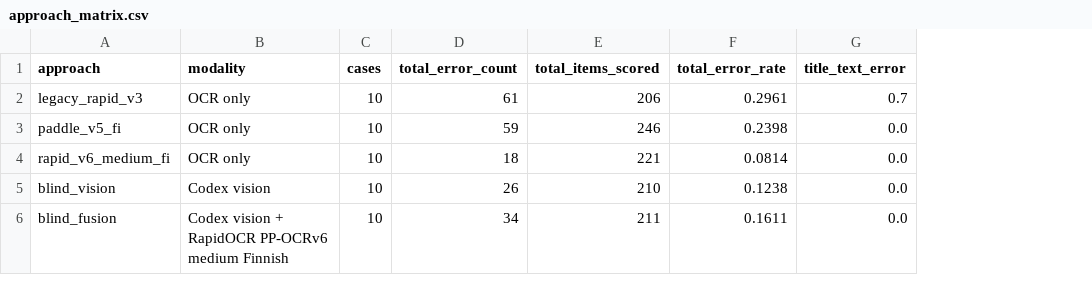
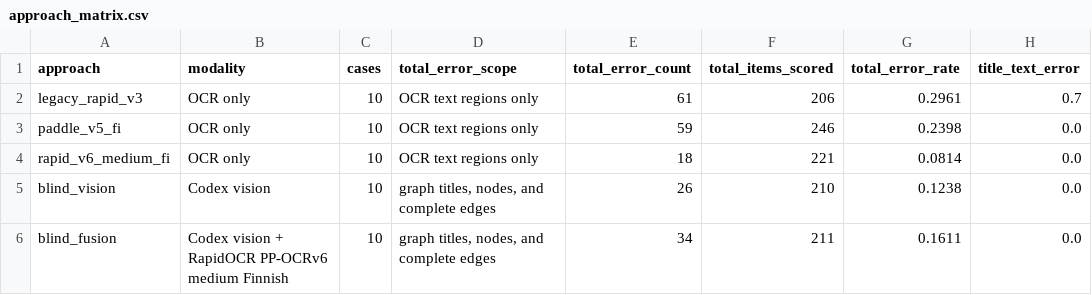
Before and after one commit to Janitus/AI-Vision-With-OCR-Experiment, a CSV file: benchmark_v3/approach_matrix.csv, drawn as a sheet; only a part is shown; the diff names each change by its address in the sheet, - before the commit and + after, or states it on an @@ line.

Commit message:
Clarify benchmark total error scopes

```diff
--- a/benchmark_v3/approach_matrix.csv
+++ b/benchmark_v3/approach_matrix.csv
+column D (total_error_scope), rows 2-6: OCR text regions only | OCR text regions only | OCR text regions only | graph titles, nodes, and complete edges | graph titles, nodes, and complete edges
```
Also changed, not shown: 3 other files.
